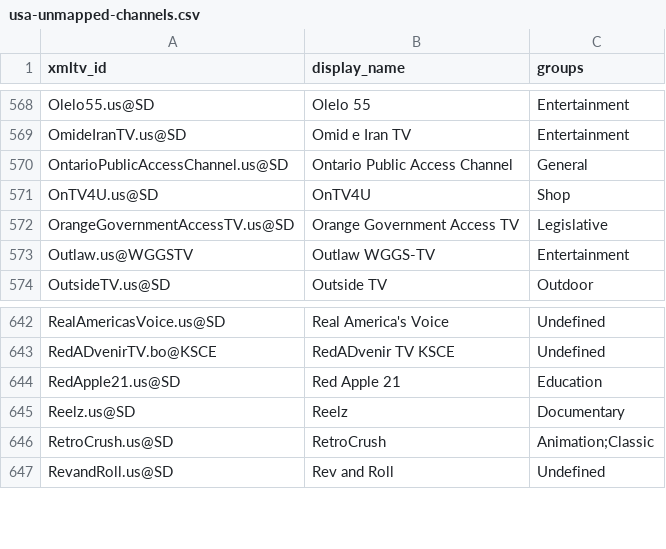
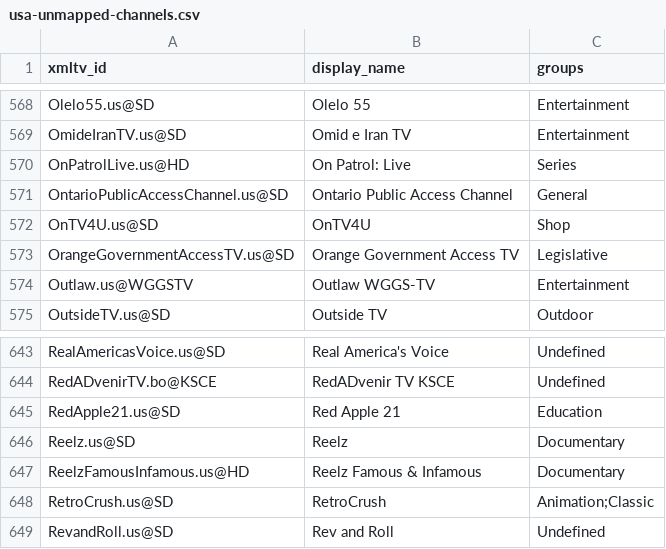
Before and after one commit to Kaimandura/epg-de, a CSV file: reports/usa-unmapped-channels.csv, drawn as a sheet; only a part is shown, gaps mark what is left out.

```diff
--- a/reports/usa-unmapped-channels.csv
+++ b/reports/usa-unmapped-channels.csv
@@ -569,2 +569,3 @@ Olelo55.us@SD,Olelo 55,Entertainment
 OmideIranTV.us@SD,Omid e Iran TV,Entertainment
+OnPatrolLive.us@HD,On Patrol: Live,Series
 OntarioPublicAccessChannel.us@SD,Ontario Public Access Channel,General
@@ -645,2 +646,3 @@ RedApple21.us@SD,Red Apple 21,Education
 Reelz.us@SD,Reelz,Documentary
+ReelzFamousInfamous.us@HD,Reelz Famous & Infamous,Documentary
 RetroCrush.us@SD,RetroCrush,Animation;Classic
```
Also changed, not shown: reports/usa-channel-mapping.csv, 6 other files.
